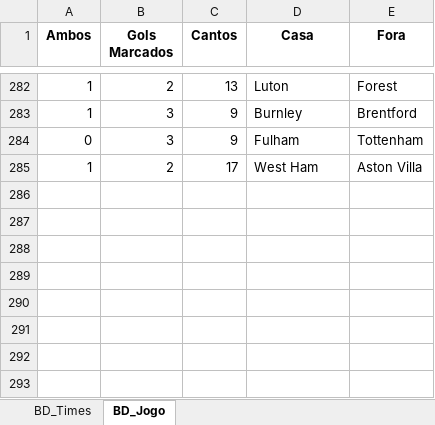
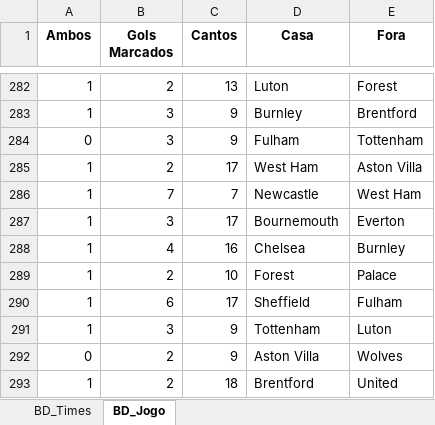
Before and after one commit to marcoscerqueira2603/pagina_apostas, an Excel workbook: ingles.xlsx, sheet BD_Jogo, drawn as a sheet; only a part is shown, gaps mark what is left out; values as stored, in another font and other column widths than the file's, no borders; the diff names each change by its address in the sheet, - before the commit and + after, or states it on an @@ line.

```diff
--- a/ingles.xlsx (sheet BD_Jogo)
+++ b/ingles.xlsx (sheet BD_Jogo)
+row 286: 1 | 7 | 7 | Newcastle | West Ham
+row 287: 1 | 3 | 17 | Bournemouth | Everton
+row 288: 1 | 4 | 16 | Chelsea | Burnley
+row 289: 1 | 2 | 10 | Forest | Palace
+row 290: 1 | 6 | 17 | Sheffield | Fulham
+row 291: 1 | 3 | 9 | Tottenham | Luton
+row 292: 0 | 2 | 9 | Aston Villa | Wolves
+row 293: 1 | 2 | 18 | Brentford | United
```
Also changed, not shown: sheet BD_Times, bundesliga.xlsx, espanhol.xlsx, 4 other files.
